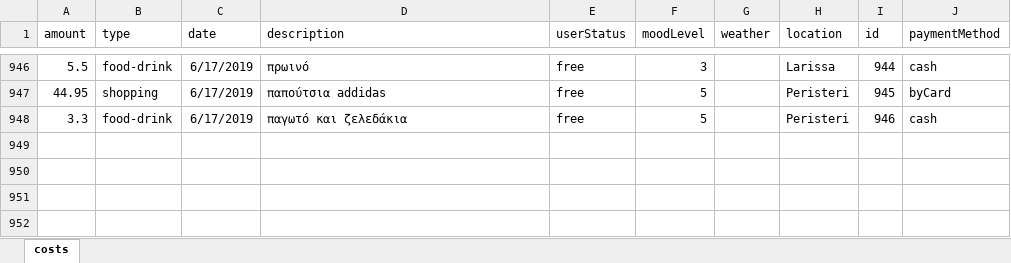
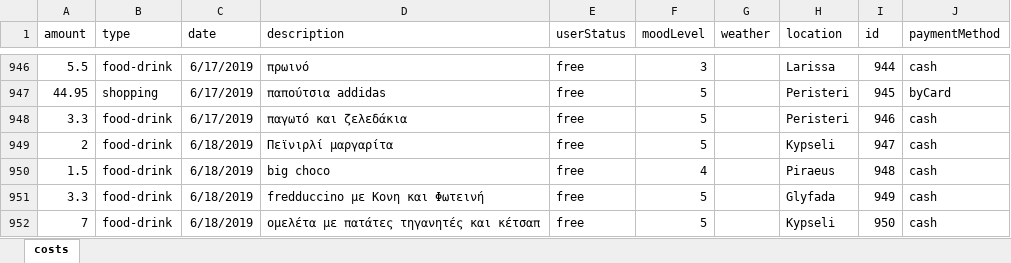
Before and after one commit to Blackpeak/Morgan, an Excel workbook: DataBase/Manos costs/costs.xlsx, sheet costs, drawn as a sheet; only a part is shown, gaps mark what is left out; values as stored, in another font and other column widths than the file's, no borders; table styles not drawn; the diff names each change by its address in the sheet, - before the commit and + after, or states it on an @@ line.

Commit message:
update

```diff
--- a/DataBase/Manos costs/costs.xlsx (sheet costs)
+++ b/DataBase/Manos costs/costs.xlsx (sheet costs)
+row 949: 2 | food-drink | 6/18/2019 | Πεϊνιρλί μαργαρίτα | free | 5 |  | Kypseli | 947 | cash
+row 950: 1.5 | food-drink | 6/18/2019 | big choco | free | 4 |  | Piraeus | 948 | cash
+row 951: 3.3 | food-drink | 6/18/2019 | fredduccino με Κονη και Φωτεινή | free | 5 |  | Glyfada | 949 | cash
+row 952: 7 | food-drink | 6/18/2019 | ομελέτα με πατάτες τηγανητές και κέτσαπ | free | 5 |  | Kypseli | 950 | cash
```
